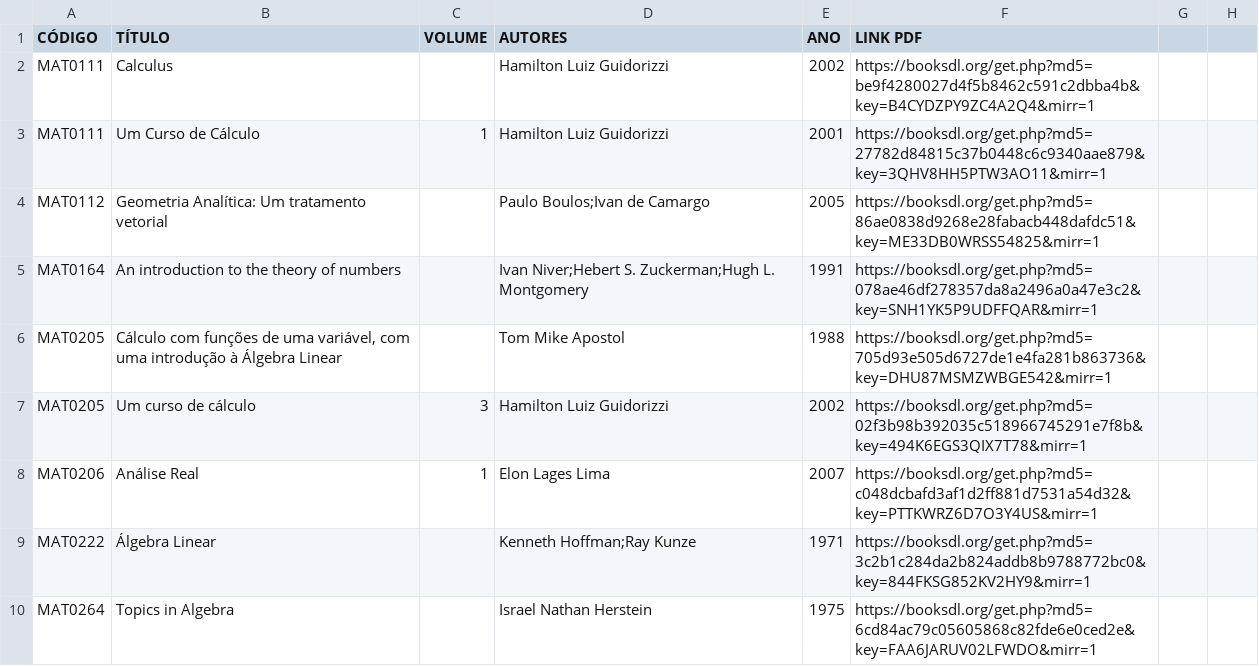
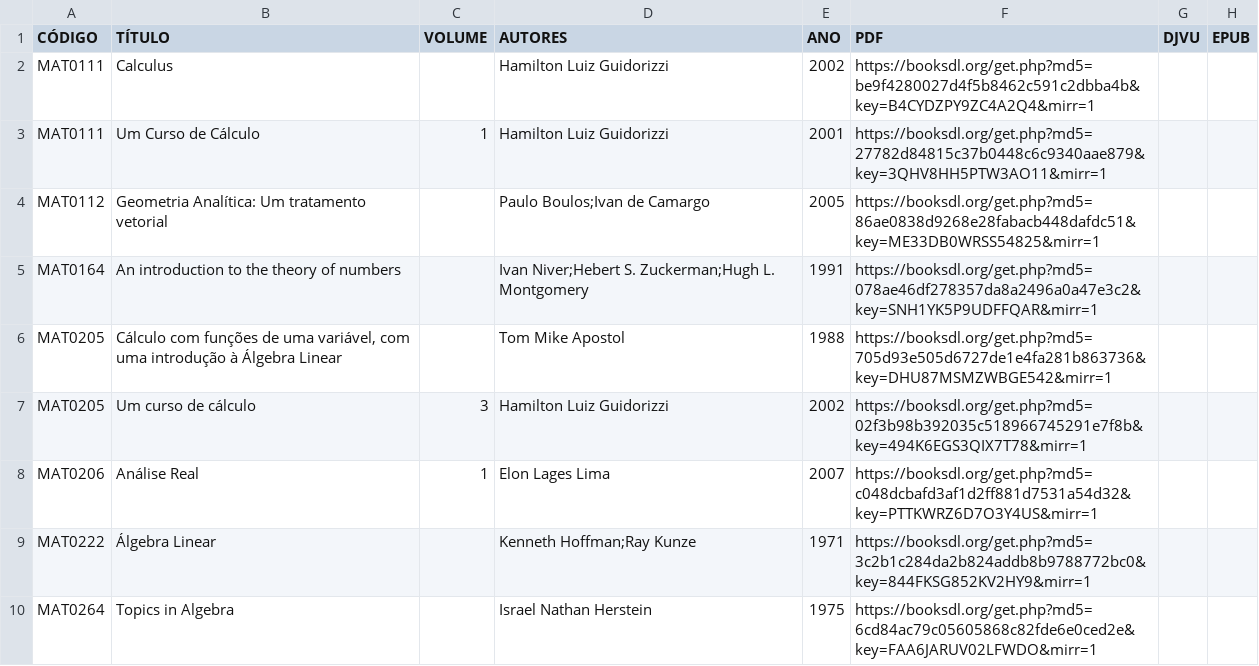
Before and after one commit to camat-usp/Referencias-Bibliograficas, a CSV file: data/references.csv, drawn as a sheet; the diff names each change by its address in the sheet, - before the commit and + after, or states it on an @@ line.

Commit message:
Adicionado suporte a links de download no formato DJVU e EPUB

```diff
--- a/data/references.csv
+++ b/data/references.csv
-F1: LINK PDF
+F1: PDF
-G1: (empty)
+G1: DJVU
-H1: (empty)
+H1: EPUB
```
Also changed, not shown: 1 other file.
